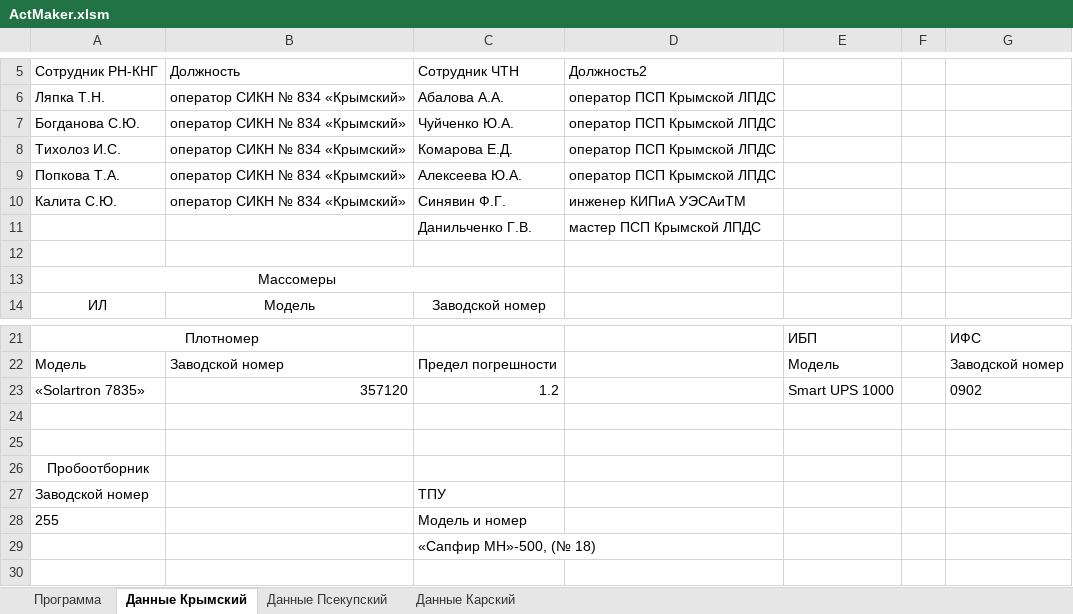
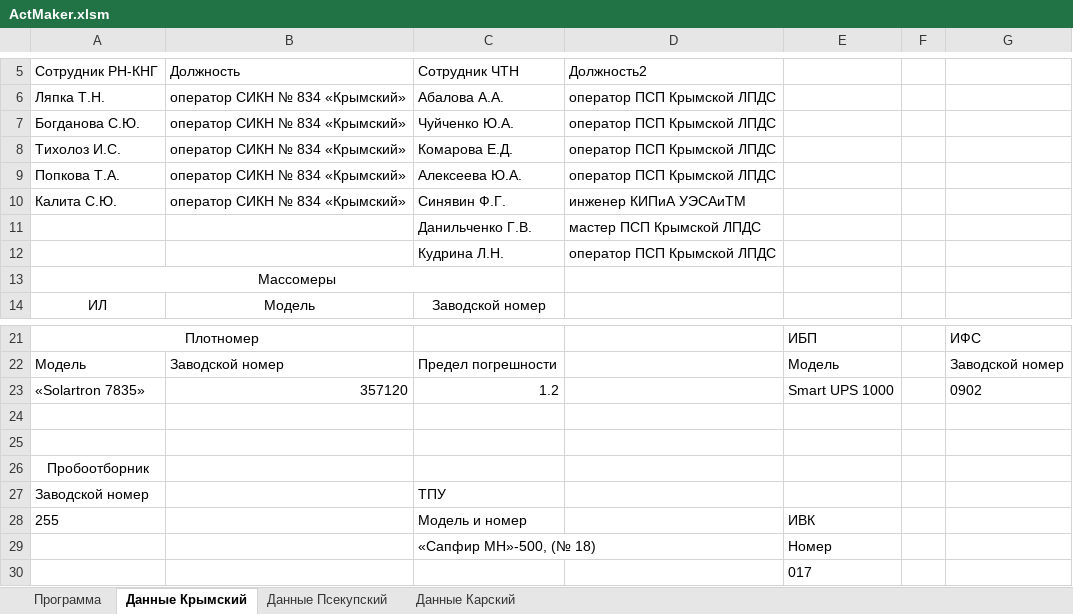
Before and after one commit to OwnNightmare/DocMaker, an Excel workbook: ActMaker.xlsm, sheet Данные Крымский, drawn as a sheet; only a part is shown, gaps mark what is left out; values as stored, in another font and other column widths than the file's, no borders; table styles not drawn; the diff names each change by its address in the sheet, - before the commit and + after, or states it on an @@ line.

```diff
--- a/ActMaker.xlsm (sheet Данные Крымский)
+++ b/ActMaker.xlsm (sheet Данные Крымский)
-row 12: (empty)
+row 12:  |  | Кудрина Л.Н. | оператор ПСП Крымской ЛПДС
-E28: (empty)
+E28: ИВК
-E29: (empty)
+E29: Номер
+row 30:  |  |  |  | 017
```
Also changed, not shown: sheet Данные Псекупский, sheet Данные Карский, 3 other files.
